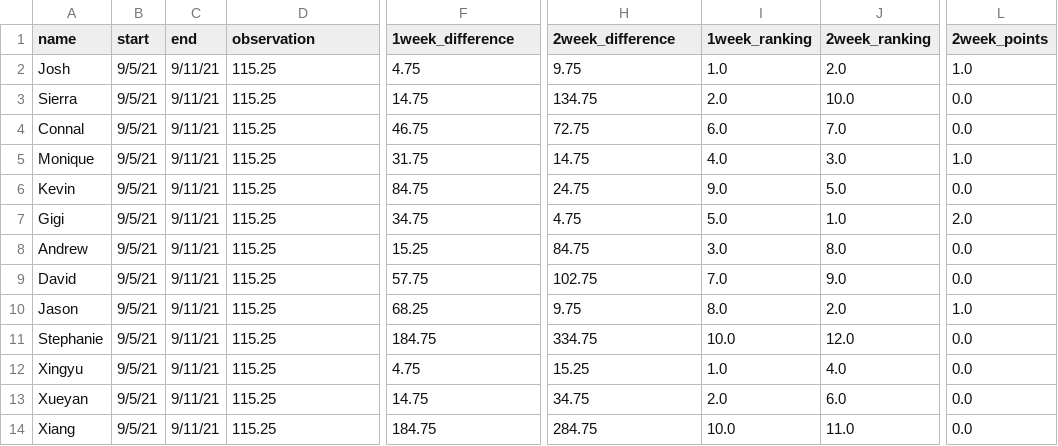
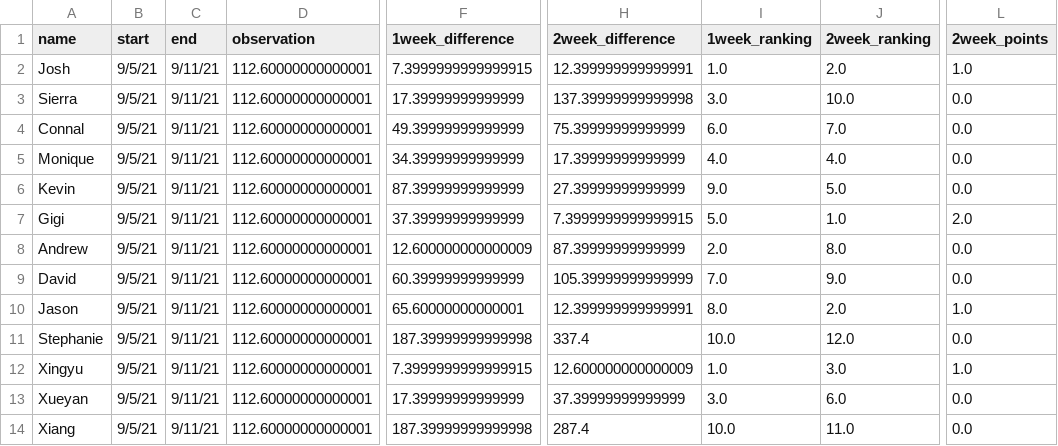
Before and after one commit to HAS-Tools-Fall2021/Forecasting21, a CSV file: weekly_results/forecast_week2_results.csv, drawn as a sheet; only a part is shown, gaps mark what is left out; the diff names each change by its address in the sheet, - before the commit and + after, or states it on an @@ line.

Commit message:
Week 2 forecast

```diff
--- a/weekly_results/forecast_week2_results.csv
+++ b/weekly_results/forecast_week2_results.csv
-D2:D14 (observation): 115.25
+D2:D14 (observation): 112.60000000000001
-F2 (1week_difference): 4.75
+F2 (1week_difference): 7.3999999999999915
-H2 (2week_difference): 9.75
+H2 (2week_difference): 12.399999999999991
-F3 (1week_difference): 14.75
+F3 (1week_difference): 17.39999999999999
-H3 (2week_difference): 134.75
+H3 (2week_difference): 137.39999999999998
-I3 (1week_ranking): 2.0
+I3 (1week_ranking): 3.0
-F4 (1week_difference): 46.75
+F4 (1week_difference): 49.39999999999999
-H4 (2week_difference): 72.75
+H4 (2week_difference): 75.39999999999999
-F5 (1week_difference): 31.75
+F5 (1week_difference): 34.39999999999999
-H5 (2week_difference): 14.75
+H5 (2week_difference): 17.39999999999999
-J5 (2week_ranking): 3.0
+J5 (2week_ranking): 4.0
-L5 (2week_points): 1.0
+L5 (2week_points): 0.0
-F6 (1week_difference): 84.75
+F6 (1week_difference): 87.39999999999999
-H6 (2week_difference): 24.75
+H6 (2week_difference): 27.39999999999999
-F7 (1week_difference): 34.75
+F7 (1week_difference): 37.39999999999999
-H7 (2week_difference): 4.75
+H7 (2week_difference): 7.3999999999999915
-F8 (1week_difference): 15.25
+F8 (1week_difference): 12.600000000000009
-H8 (2week_difference): 84.75
+H8 (2week_difference): 87.39999999999999
-I8 (1week_ranking): 3.0
+I8 (1week_ranking): 2.0
-F9 (1week_difference): 57.75
+F9 (1week_difference): 60.39999999999999
-H9 (2week_difference): 102.75
+H9 (2week_difference): 105.39999999999999
-F10 (1week_difference): 68.25
+F10 (1week_difference): 65.60000000000001
-H10 (2week_difference): 9.75
+H10 (2week_difference): 12.399999999999991
-F11 (1week_difference): 184.75
+F11 (1week_difference): 187.39999999999998
-H11 (2week_difference): 334.75
+H11 (2week_difference): 337.4
-F12 (1week_difference): 4.75
+F12 (1week_difference): 7.3999999999999915
-H12 (2week_difference): 15.25
+H12 (2week_difference): 12.600000000000009
-J12 (2week_ranking): 4.0
+J12 (2week_ranking): 3.0
-L12 (2week_points): 0.0
+L12 (2week_points): 1.0
-F13 (1week_difference): 14.75
+F13 (1week_difference): 17.39999999999999
-H13 (2week_difference): 34.75
+H13 (2week_difference): 37.39999999999999
-I13 (1week_ranking): 2.0
+I13 (1week_ranking): 3.0
-F14 (1week_difference): 184.75
+F14 (1week_difference): 187.39999999999998
-H14 (2week_difference): 284.75
+H14 (2week_difference): 287.4
```
Also changed, not shown: weekly_results/score_details.csv, weekly_results/scoreboard_week2.csv, 7 other files.
